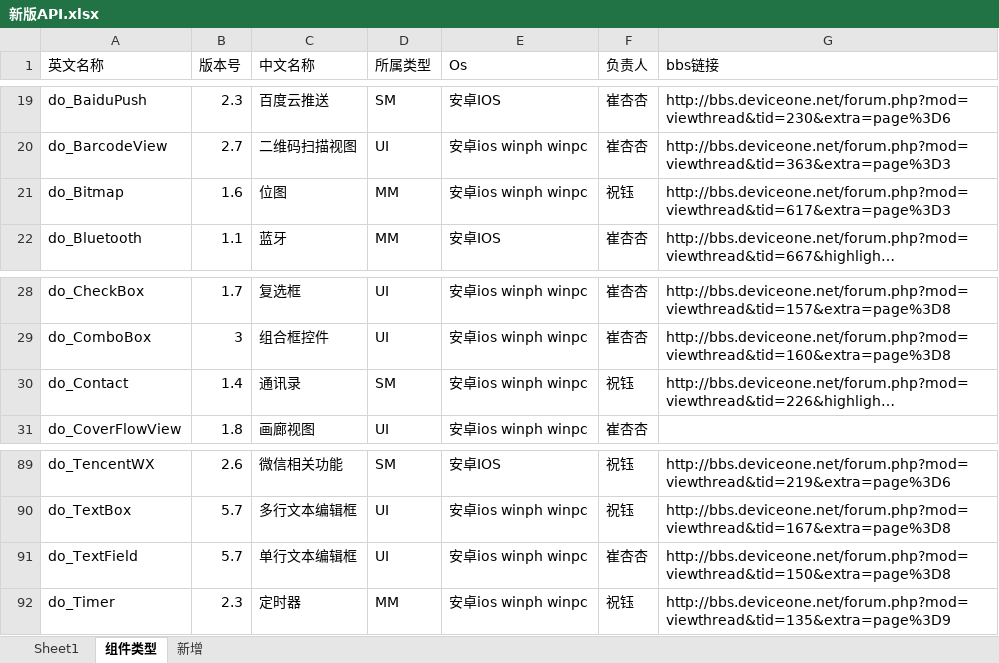
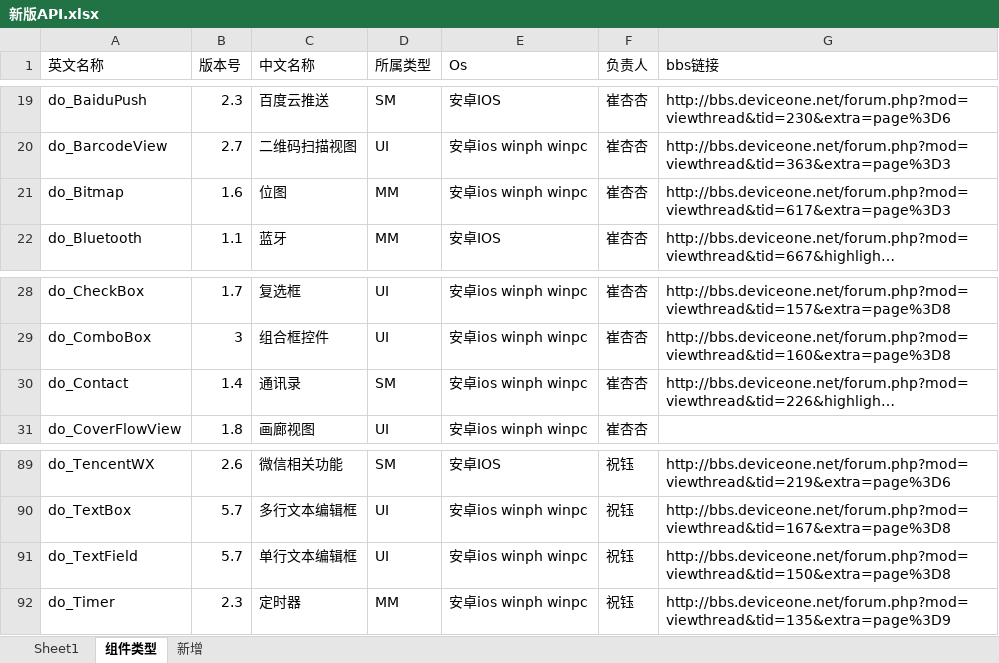
Before and after one commit to do-api/sample, an Excel workbook: 新版API.xlsx, sheet 组件类型, drawn as a sheet; only a part is shown, gaps mark what is left out; long unchanged cells end in …; values as stored, in another font and other column widths than the file's, no cell formats; the diff names each change by its address in the sheet, - before the commit and + after, or states it on an @@ line.

```diff
--- a/新版API.xlsx (sheet 组件类型)
+++ b/新版API.xlsx (sheet 组件类型)
-F21 (负责人): 祝钰
+F21 (负责人): 崔杏杏
-F30 (负责人): 祝钰
+F30 (负责人): 崔杏杏
-F91 (负责人): 崔杏杏
+F91 (负责人): 祝钰
```
Also changed, not shown: sheet Sheet1, cell formats.
